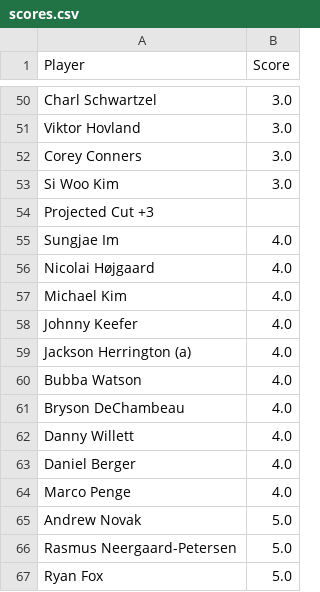
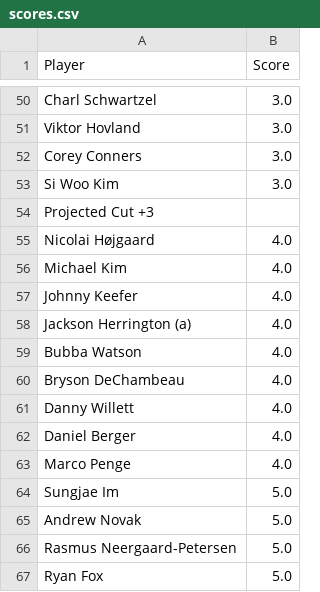
Before and after one commit to jaredbuck1994/Masters, a CSV file: scores.csv, drawn as a sheet; only a part is shown, gaps mark what is left out; removed rows and columns are numbered as before the commit, all else as after; the diff names each change by its address in the sheet, - before the commit and + after, or states it on an @@ line.

Commit message:
update scores 2026-04-10 09:38:30

```diff
--- a/scores.csv
+++ b/scores.csv
-row 55: Sungjae Im | 4.0
+row 64: Sungjae Im | 5.0
```
